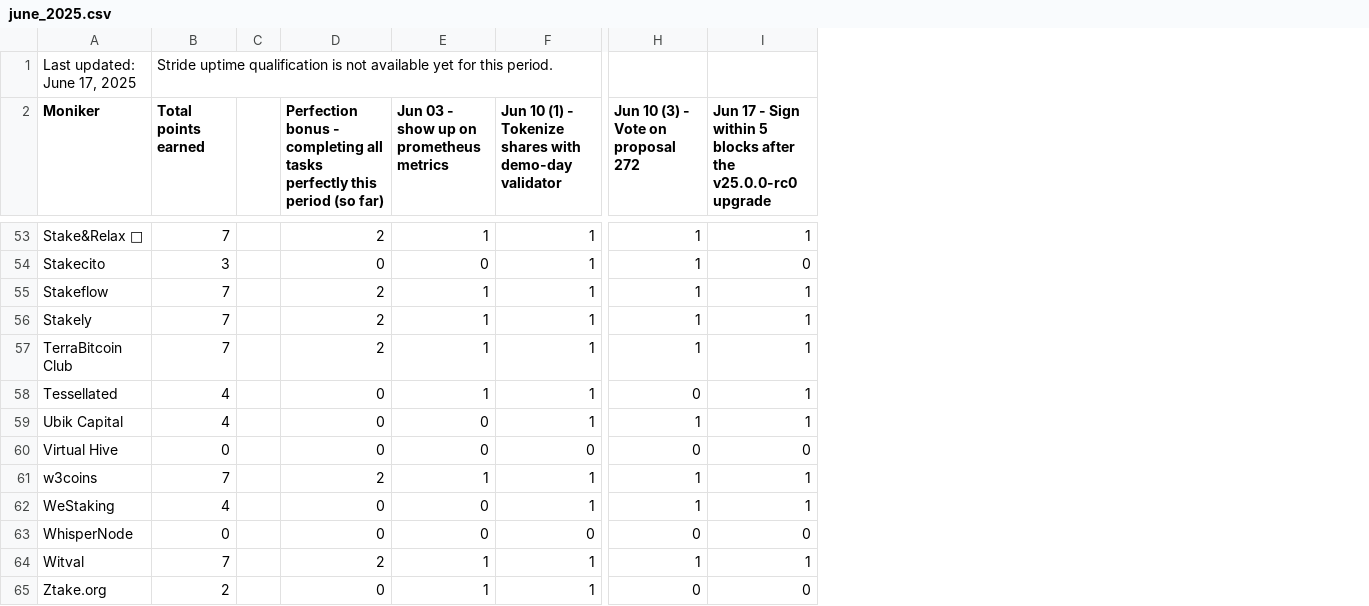
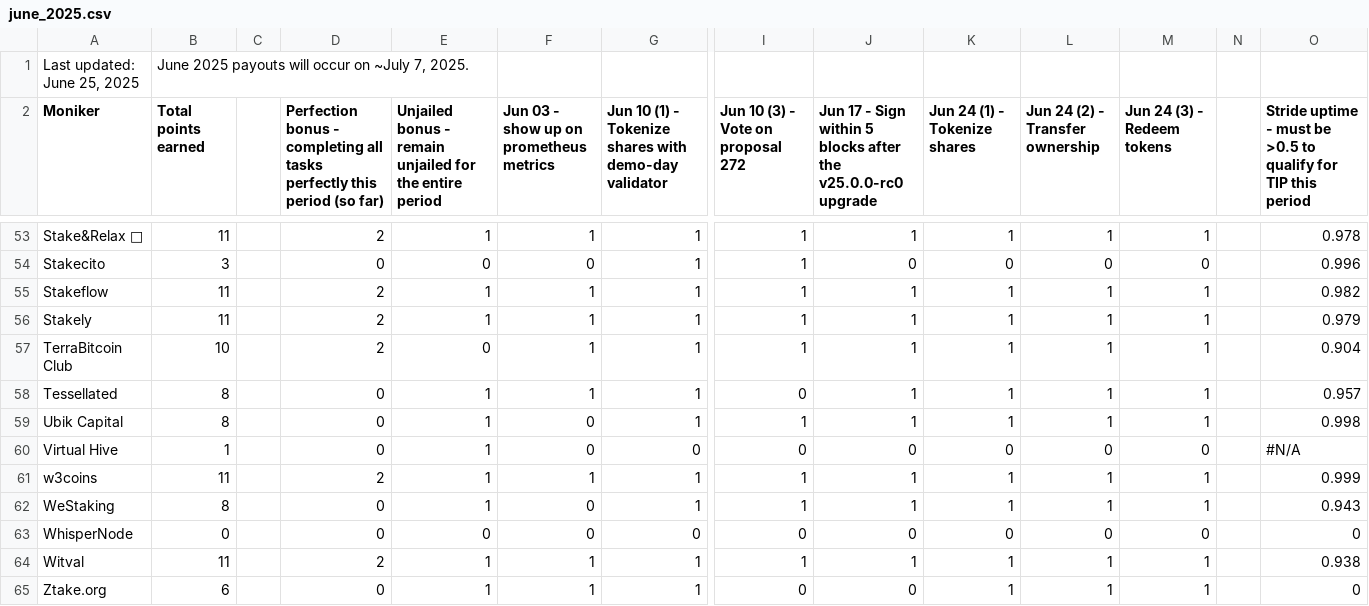
Before and after one commit to hyphacoop/site-for-TIP-data, a CSV file: site/data/june_2025.csv, drawn as a sheet; only a part is shown, gaps mark what is left out; removed rows and columns are numbered as before the commit, all else as after; rows hold the shown columns only; the diff covers the shown part only; the diff names each change by its address in the sheet, - before the commit and + after, or states it on an @@ line.

Commit message:
June 2025 tally (#68)

```diff
--- a/site/data/june_2025.csv
+++ b/site/data/june_2025.csv
+column E, row 2: Unjailed bonus - remain unjailed for the entire period; rows 53-65: 1 | 0 | 1 | 1 | 0 | 1 | 1 | 1 | 1 | 1 | 0 | 1 | 1
+column K (Jun 24 (1) - Tokenize shares), rows 53-65: 1 | 0 | 1 | 1 | 1 | 1 | 1 | 0 | 1 | 1 | 0 | 1 | 1
+column L (Jun 24 (2) - Transfer ownership), rows 53-65: 1 | 0 | 1 | 1 | 1 | 1 | 1 | 0 | 1 | 1 | 0 | 1 | 1
+column M (Jun 24 (3) - Redeem tokens), rows 53-65: 1 | 0 | 1 | 1 | 1 | 1 | 1 | 0 | 1 | 1 | 0 | 1 | 1
+column N, empty
+column O, row 2: Stride uptime - must be >0.5 to qualify for TIP this period; rows 53-65: 0.978 | 0.996 | 0.982 | 0.979 | 0.904 | 0.957 | 0.998 | #N/A | 0.999 | 0.943 | 0 | 0.938 | 0
-row 1: Last updated: June 17, 2025 | Stride uptime qualification is not available yet for this period.
+row 1: Last updated: June 25, 2025 | June 2025 payouts will occur on ~July 7, 2025.
-B53 (Total points earned): 7
+B53 (Total points earned): 11
-B55:B56 (Total points earned): 7
+B55:B56 (Total points earned): 11
-B57 (Total points earned): 7
+B57 (Total points earned): 10
-B58:B59 (Total points earned): 4
+B58:B59 (Total points earned): 8
-B60 (Total points earned): 0
+B60 (Total points earned): 1
-B61 (Total points earned): 7
+B61 (Total points earned): 11
-B62 (Total points earned): 4
+B62 (Total points earned): 8
-B64 (Total points earned): 7
+B64 (Total points earned): 11
-B65 (Total points earned): 2
+B65 (Total points earned): 6
```
Also changed, not shown: 52 edited cells elsewhere in this file, 1 other file.
